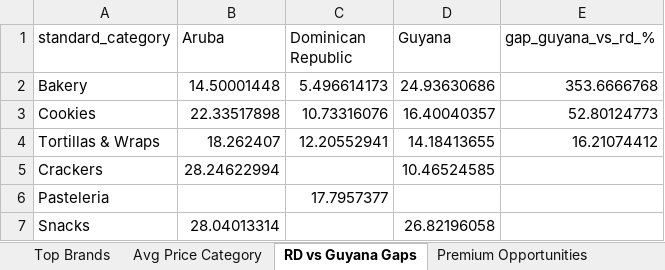
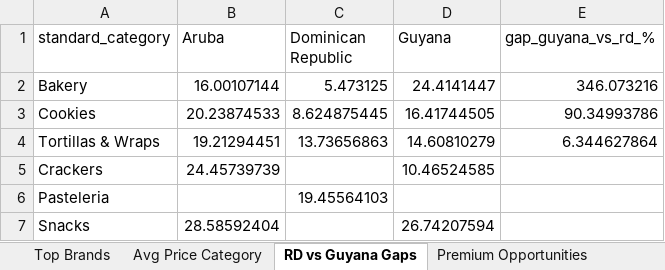
Before and after one commit to Colmau1971/caribbean_retail_ai, an Excel workbook: streamlit_data/regional_insights.xlsx, sheet RD vs Guyana Gaps, drawn as a sheet; values as stored, in another font and other column widths than the file's, no borders; the diff names each change by its address in the sheet, - before the commit and + after, or states it on an @@ line.

```diff
--- a/streamlit_data/regional_insights.xlsx (sheet RD vs Guyana Gaps)
+++ b/streamlit_data/regional_insights.xlsx (sheet RD vs Guyana Gaps)
-B2 (Aruba): 14.50001448
+B2 (Aruba): 16.00107144
-C2 (Dominican Republic): 5.496614173
+C2 (Dominican Republic): 5.473125
-D2 (Guyana): 24.93630686
+D2 (Guyana): 24.4141447
-E2 (gap_guyana_vs_rd_%): 353.6666768
+E2 (gap_guyana_vs_rd_%): 346.073216
-B3 (Aruba): 22.33517898
+B3 (Aruba): 20.23874533
-C3 (Dominican Republic): 10.73316076
+C3 (Dominican Republic): 8.624875445
-D3 (Guyana): 16.40040357
+D3 (Guyana): 16.41744505
-E3 (gap_guyana_vs_rd_%): 52.80124773
+E3 (gap_guyana_vs_rd_%): 90.34993786
-B4 (Aruba): 18.262407
+B4 (Aruba): 19.21294451
-C4 (Dominican Republic): 12.20552941
+C4 (Dominican Republic): 13.73656863
-D4 (Guyana): 14.18413655
+D4 (Guyana): 14.60810279
-E4 (gap_guyana_vs_rd_%): 16.21074412
+E4 (gap_guyana_vs_rd_%): 6.344627864
-B5 (Aruba): 28.24622994
+B5 (Aruba): 24.45739739
-C6 (Dominican Republic): 17.7957377
+C6 (Dominican Republic): 19.45564103
-B7 (Aruba): 28.04013314
+B7 (Aruba): 28.58592404
-D7 (Guyana): 26.82196058
+D7 (Guyana): 26.74207594
```
Also changed, not shown: sheet Premium Opportunities, sheet Top Brands, sheet Same SKU Cross Country, sheet Avg Price Category, sheet Benchmark Bimbo, sheet Market Alerts, streamlit_data/caribbean_master_latest.xlsx, streamlit_data/price_alerts.xlsx, 3 other files.
